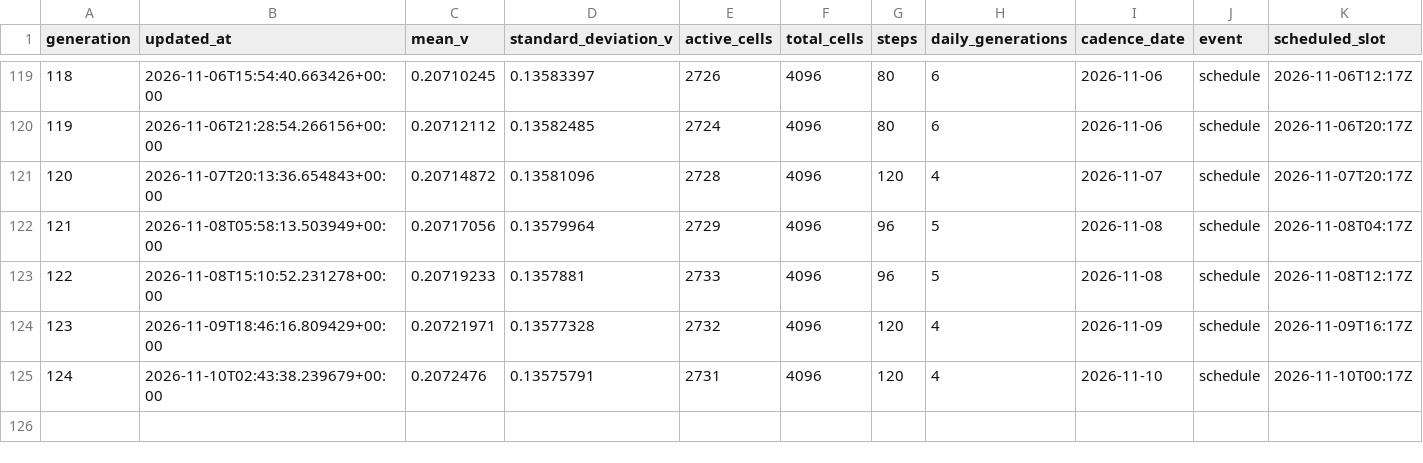
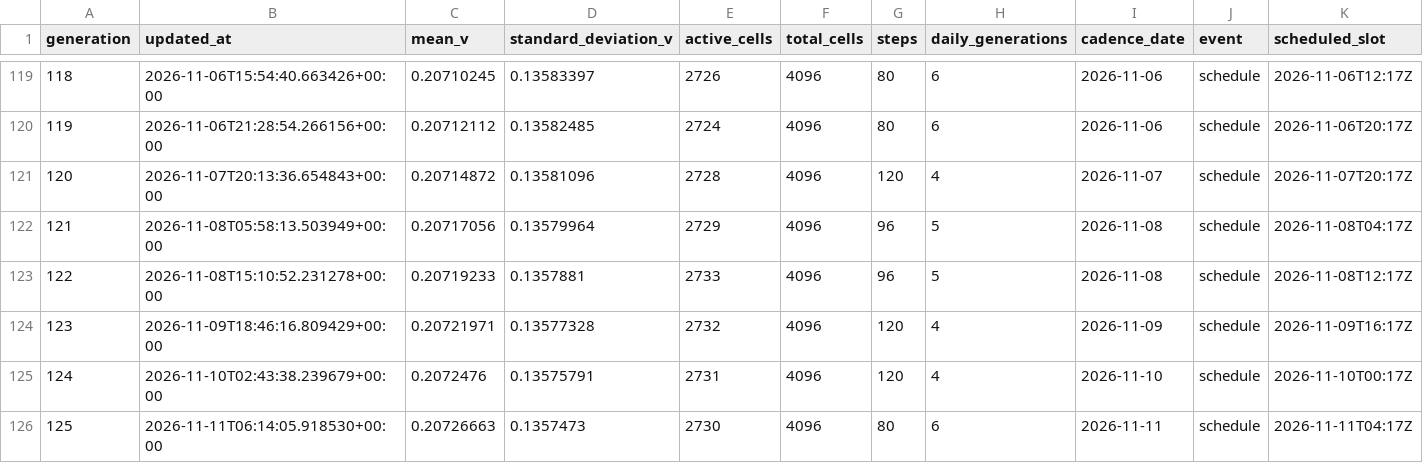
Before and after one commit to gencay/life-simulation, a CSV file: simulation/history.csv, drawn as a sheet; only a part is shown, gaps mark what is left out.

Commit message:
simulation: evolve generation 125

```diff
--- a/simulation/history.csv
+++ b/simulation/history.csv
@@ -125 +125,2 @@ generation,updated_at,mean_v,standard_deviation_v,active_cells,total_cells,steps
 124,2026-11-10T02:43:38.239679+00:00,0.2072476,0.13575791,2731,4096,120,4,2026-11-10,schedule,2026-11-10T00:17Z
+125,2026-11-11T06:14:05.918530+00:00,0.20726663,0.1357473,2730,4096,80,6,2026-11-11,schedule,2026-11-11T04:17Z
```
Also changed, not shown: 10 other files.
